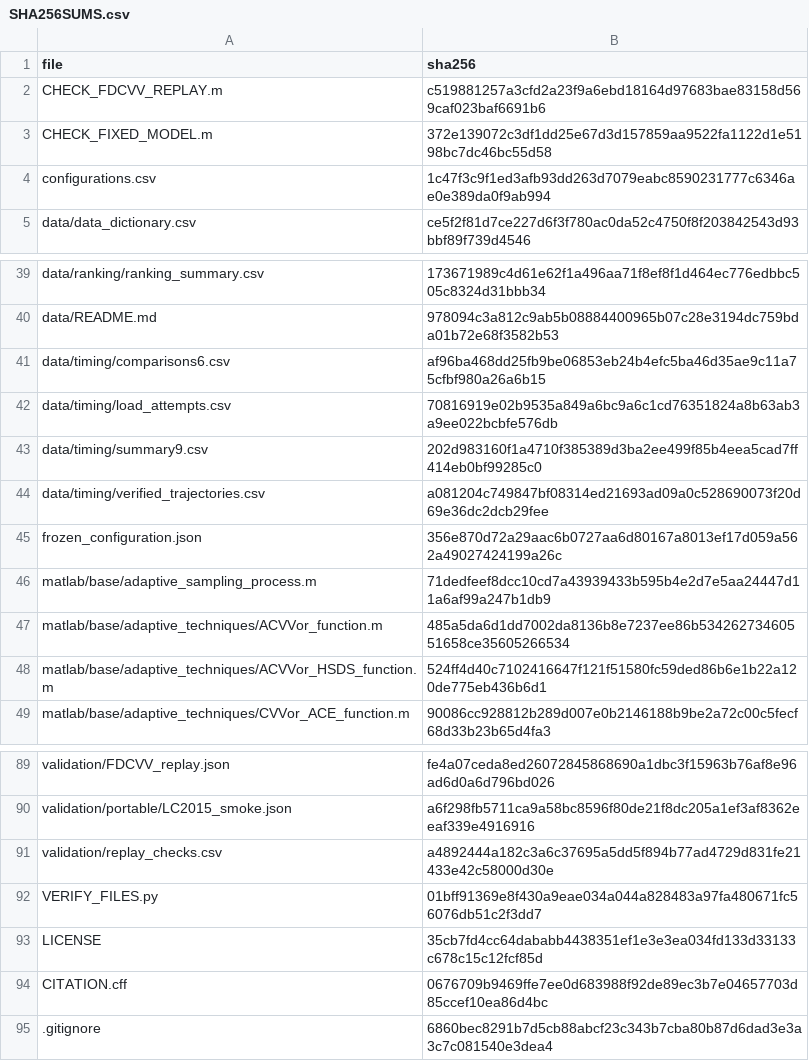
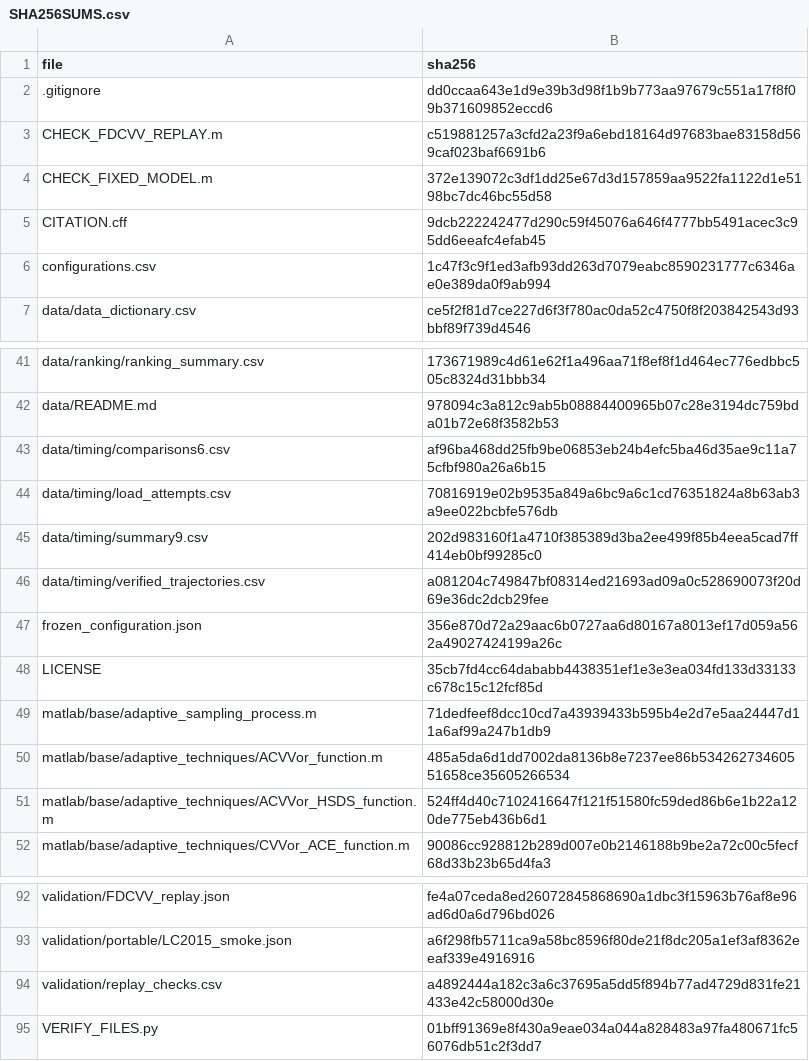
Before and after one commit to YounHW/FDCVV, a CSV file: SHA256SUMS.csv, drawn as a sheet; only a part is shown, gaps mark what is left out.

```diff
--- a/SHA256SUMS.csv
+++ b/SHA256SUMS.csv
@@ -1,4 +1,6 @@
 file,sha256
+.gitignore,dd0ccaa643e1d9e39b3d98f1b9b773aa97679c551a17f8f09b371609852eccd6
 CHECK_FDCVV_REPLAY.m,c519881257a3cfd2a23f9a6ebd18164d97683bae83158d569caf023baf6691b6
 CHECK_FIXED_MODEL.m,372e139072c3df1dd25e67d3d157859aa9522fa1122d1e5198bc7dc46bc55d58
+CITATION.cff,9dcb222242477d290c59f45076a646f4777bb5491acec3c95dd6eeafc4efab45
 configurations.csv,1c47f3c9f1ed3afb93dd263d7079eabc8590231777c6346ae0e389da0f9ab994
@@ -45,2 +47,3 @@ data/timing/verified_trajectories.csv,a081204c749847bf08314ed21693ad09a0c5286900
 frozen_configuration.json,356e870d72a29aac6b0727aa6d80167a8013ef17d059a562a49027424199a26c
+LICENSE,35cb7fd4cc64dababb4438351ef1e3e3ea034fd133d33133c678c15c12fcf85d
 matlab/base/adaptive_sampling_process.m,71dedfeef8dcc10cd7a43939433b595b4e2d7e5aa24447d11a6af99a247b1db9
@@ -92,4 +95 @@ validation/replay_checks.csv,a4892444a182c3a6c37695a5dd5f894b77ad4729d831fe21433
 VERIFY_FILES.py,01bff91369e8f430a9eae034a044a828483a97fa480671fc56076db51c2f3dd7
-LICENSE,35cb7fd4cc64dababb4438351ef1e3e3ea034fd133d33133c678c15c12fcf85d
-CITATION.cff,0676709b9469ffe7ee0d683988f92de89ec3b7e04657703d85ccef10ea86d4bc
-.gitignore,6860bec8291b7d5cb88abcf23c343b7cba80b87d6dad3e3a3c7c081540e3dea4
```
Also changed, not shown: 2 other files.
